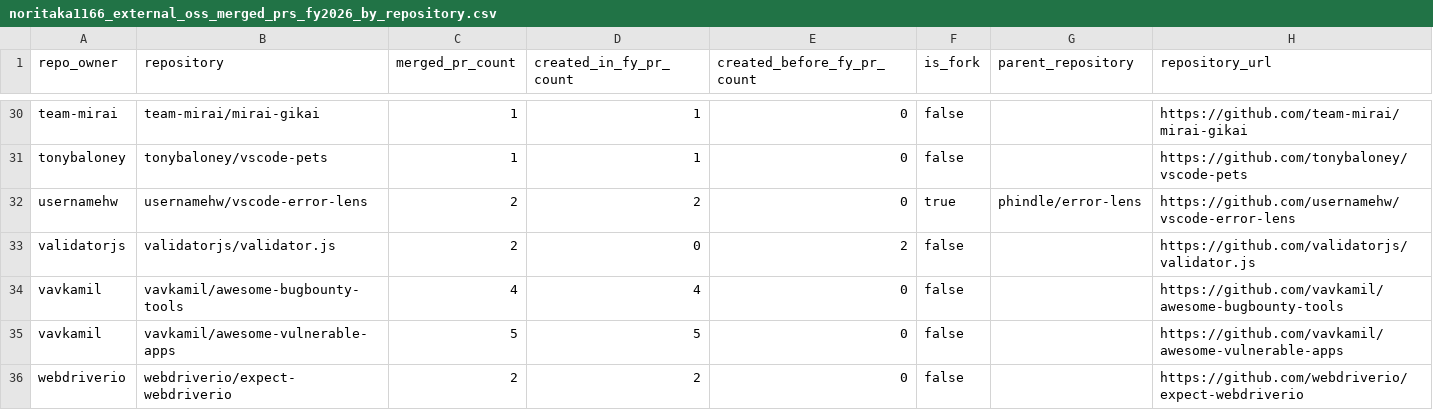
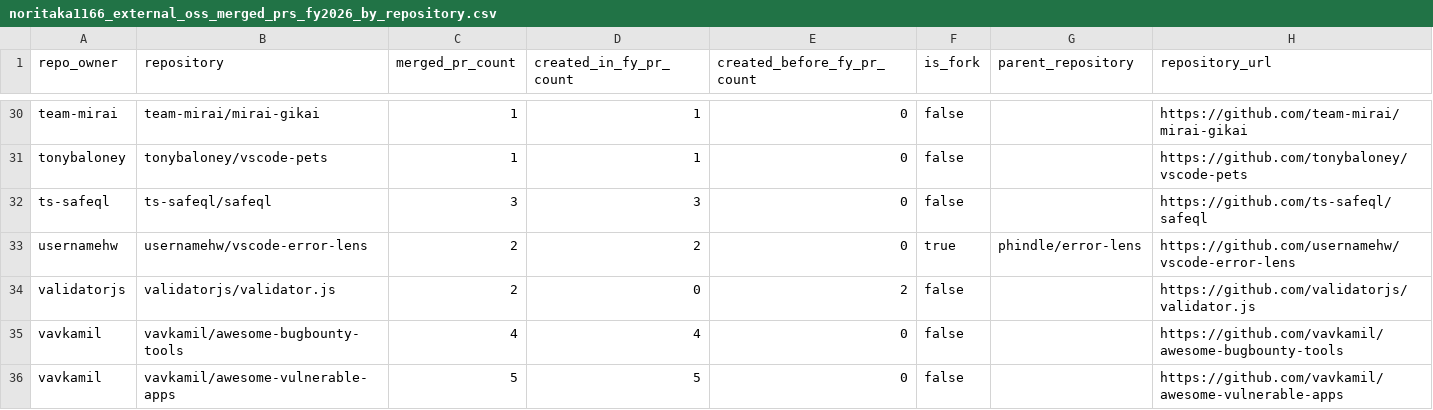
Before and after one commit to noritaka1166/noritaka1166, a CSV file: generated/noritaka1166_external_oss_merged_prs_fy2026_by_repository.csv, drawn as a sheet; only a part is shown, gaps mark what is left out; the shorter side is filled out with more unchanged rows; the diff names each change by its address in the sheet, - before the commit and + after, or states it on an @@ line.

```diff
--- a/generated/noritaka1166_external_oss_merged_prs_fy2026_by_repository.csv
+++ b/generated/noritaka1166_external_oss_merged_prs_fy2026_by_repository.csv
+row 32: ts-safeql | ts-safeql/safeql | 3 | 3 | 0 | false |  | https://github.com/ts-safeql/safeql
```
Also changed, not shown: generated/noritaka1166_external_oss_merged_prs_fy2026.csv.
